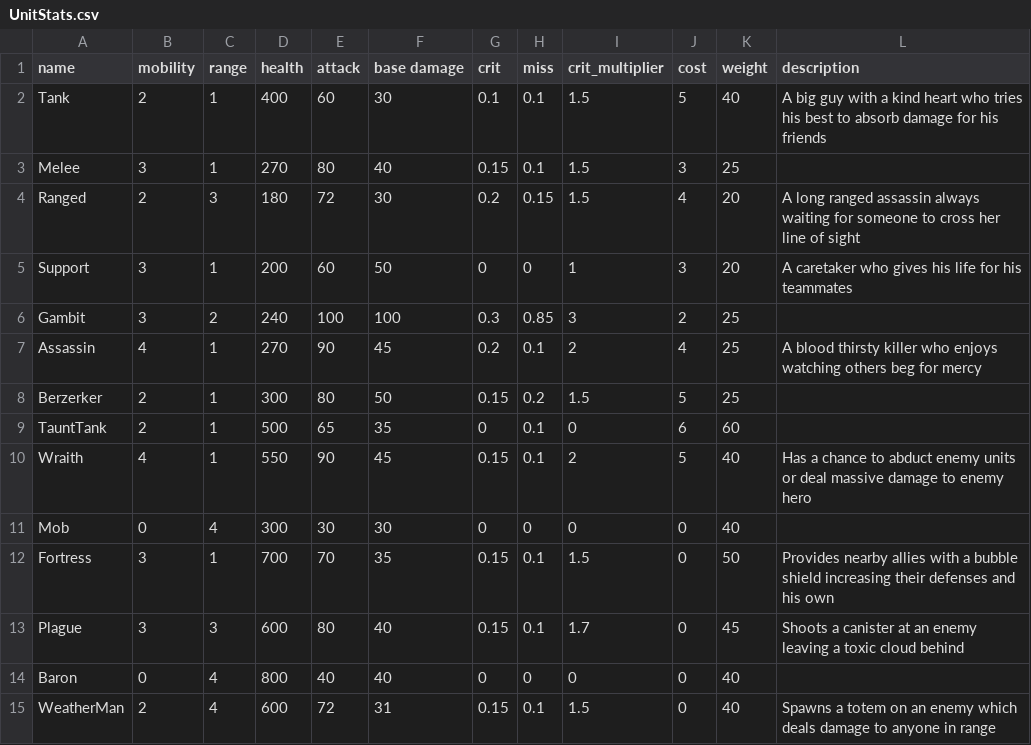
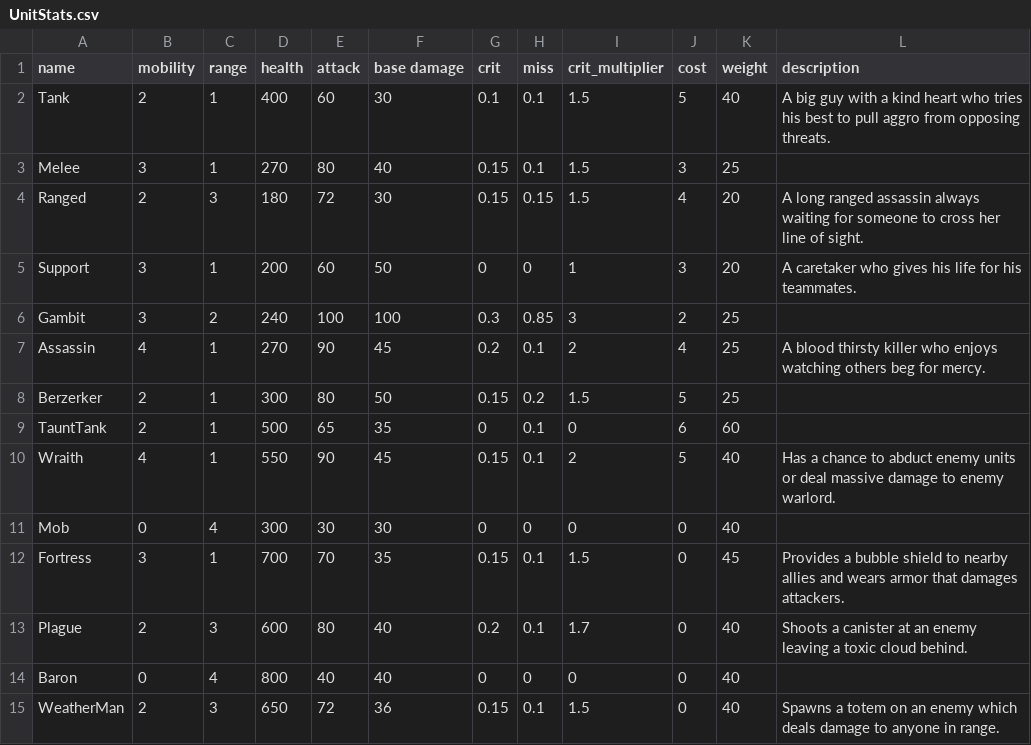
Before and after one commit to UCI-TPL/ics169-custom-games, a CSV file: Assets/Resources/UnitStats.csv, drawn as a sheet.

```diff
--- a/Assets/Resources/UnitStats.csv
+++ b/Assets/Resources/UnitStats.csv
@@ -1,15 +1,15 @@
 name,mobility,range,health,attack,base damage,crit,miss,crit_multiplier,cost,weight,description
-Tank,2,1,400,60,30,0.1,0.1,1.5,5,40,A big guy with a kind heart who tries his best to absorb damage for his friends
+Tank,2,1,400,60,30,0.1,0.1,1.5,5,40,A big guy with a kind heart who tries his best to pull aggro from opposing threats.
 Melee,3,1,270,80,40,0.15,0.1,1.5,3,25,
-Ranged,2,3,180,72,30,0.2,0.15,1.5,4,20,A long ranged assassin always waiting for someone to cross her line of sight
-Support,3,1,200,60,50,0,0,1,3,20,A caretaker who gives his life for his teammates
+Ranged,2,3,180,72,30,0.15,0.15,1.5,4,20,A long ranged assassin always waiting for someone to cross her line of sight.
+Support,3,1,200,60,50,0,0,1,3,20,A caretaker who gives his life for his teammates.
 Gambit,3,2,240,100,100,0.3,0.85,3,2,25,
-Assassin,4,1,270,90,45,0.2,0.1,2,4,25,A blood thirsty killer who enjoys watching others beg for mercy
+Assassin,4,1,270,90,45,0.2,0.1,2,4,25,A blood thirsty killer who enjoys watching others beg for mercy.
 Berzerker,2,1,300,80,50,0.15,0.2,1.5,5,25,
 TauntTank,2,1,500,65,35,0,0.1,0,6,60,
-Wraith,4,1,550,90,45,0.15,0.1,2,5,40,Has a chance to abduct enemy units or deal massive damage to enemy hero
+Wraith,4,1,550,90,45,0.15,0.1,2,5,40,Has a chance to abduct enemy units or deal massive damage to enemy warlord.
 Mob,0,4,300,30,30,0,0,0,0,40,
-Fortress,3,1,700,70,35,0.15,0.1,1.5,0,50,Provides nearby allies with a bubble shield increasing their defenses and his own
-Plague,3,3,600,80,40,0.15,0.1,1.7,0,45,Shoots a canister at an enemy leaving a toxic cloud behind
+Fortress,3,1,700,70,35,0.15,0.1,1.5,0,45,Provides a bubble shield to nearby allies and wears armor that damages attackers.
+Plague,2,3,600,80,40,0.2,0.1,1.7,0,40,Shoots a canister at an enemy leaving a toxic cloud behind.
 Baron,0,4,800,40,40,0,0,0,0,40,
-WeatherMan,2,4,600,72,31,0.15,0.1,1.5,0,40,Spawns a totem on an enemy which deals damage to anyone in range
+WeatherMan,2,3,650,72,36,0.15,0.1,1.5,0,40,Spawns a totem on an enemy which deals damage to anyone in range.
```
Also changed, not shown: 35 other files.
